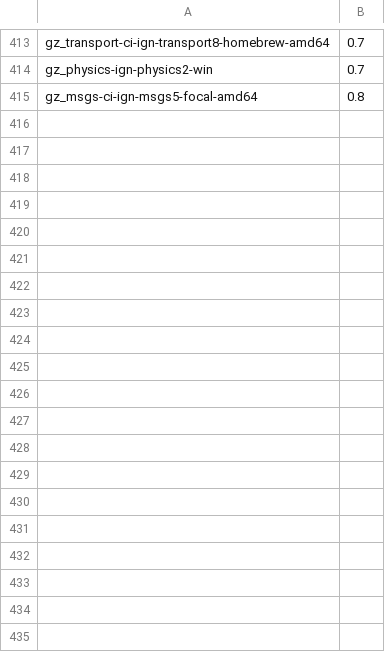
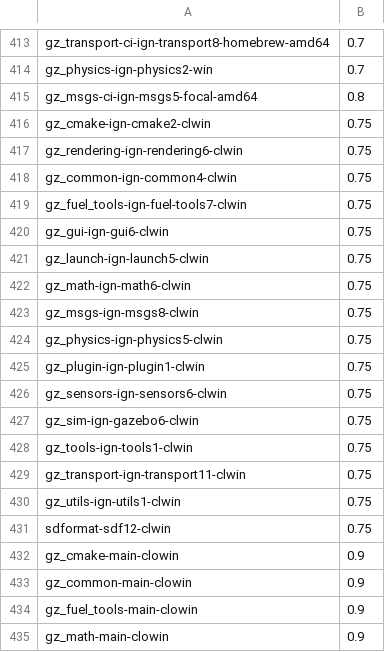
Before and after one commit to osrf/buildfarm-tools, a CSV file: database/scripts/lib/job_priorities.csv, drawn as a sheet; only a part is shown, gaps mark what is left out; the diff covers the shown part only.

Commit message:
Update job priorities with new Windows jobs
Signed-off-by: Crola1702 <cristobal.arroyo@ekumenlabs.com>

```diff
--- a/database/scripts/lib/job_priorities.csv
+++ b/database/scripts/lib/job_priorities.csv
@@ -415 +415,21 @@ gz_physics-ign-physics2-win,0.7
 gz_msgs-ci-ign-msgs5-focal-amd64,0.8
+gz_cmake-ign-cmake2-clwin,0.75
+gz_rendering-ign-rendering6-clwin,0.75
+gz_common-ign-common4-clwin,0.75
+gz_fuel_tools-ign-fuel-tools7-clwin,0.75
+gz_gui-ign-gui6-clwin,0.75
+gz_launch-ign-launch5-clwin,0.75
+gz_math-ign-math6-clwin,0.75
+gz_msgs-ign-msgs8-clwin,0.75
+gz_physics-ign-physics5-clwin,0.75
+gz_plugin-ign-plugin1-clwin,0.75
+gz_sensors-ign-sensors6-clwin,0.75
+gz_sim-ign-gazebo6-clwin,0.75
+gz_tools-ign-tools1-clwin,0.75
+gz_transport-ign-transport11-clwin,0.75
+gz_utils-ign-utils1-clwin,0.75
+sdformat-sdf12-clwin,0.75
+gz_cmake-main-clowin,0.9
+gz_common-main-clowin,0.9
+gz_fuel_tools-main-clowin,0.9
+gz_math-main-clowin,0.9
```
Also changed, not shown: 43 added rows elsewhere in this file.
